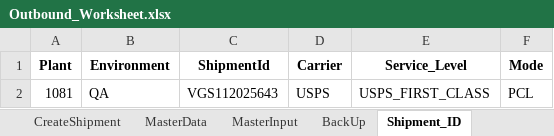
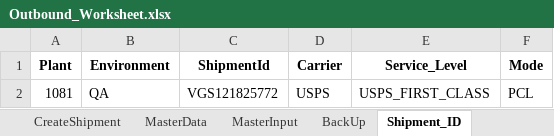
Before and after one commit to Vino0585/Nike, an Excel workbook: J30/Input_files/Outbound_Worksheet.xlsx, sheet Shipment_ID, drawn as a sheet; values as stored, in another font and other column widths than the file's, no borders; the diff names each change by its address in the sheet, - before the commit and + after, or states it on an @@ line.

```diff
--- a/J30/Input_files/Outbound_Worksheet.xlsx (sheet Shipment_ID)
+++ b/J30/Input_files/Outbound_Worksheet.xlsx (sheet Shipment_ID)
-C2 (ShipmentId): VGS112025643
+C2 (ShipmentId): VGS121825772
```
Also changed, not shown: sheet OriginalOrderInput, J30/Input_files/Inventory_Worksheet.xlsx, J30/Input_files/WorkSheet.xlsx, 14 other files.
